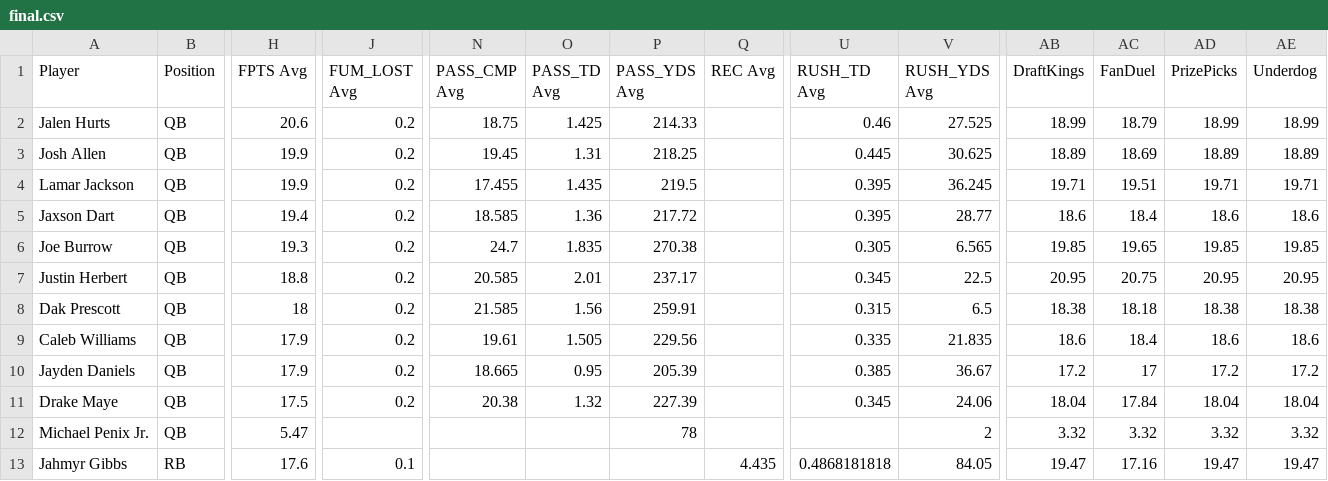
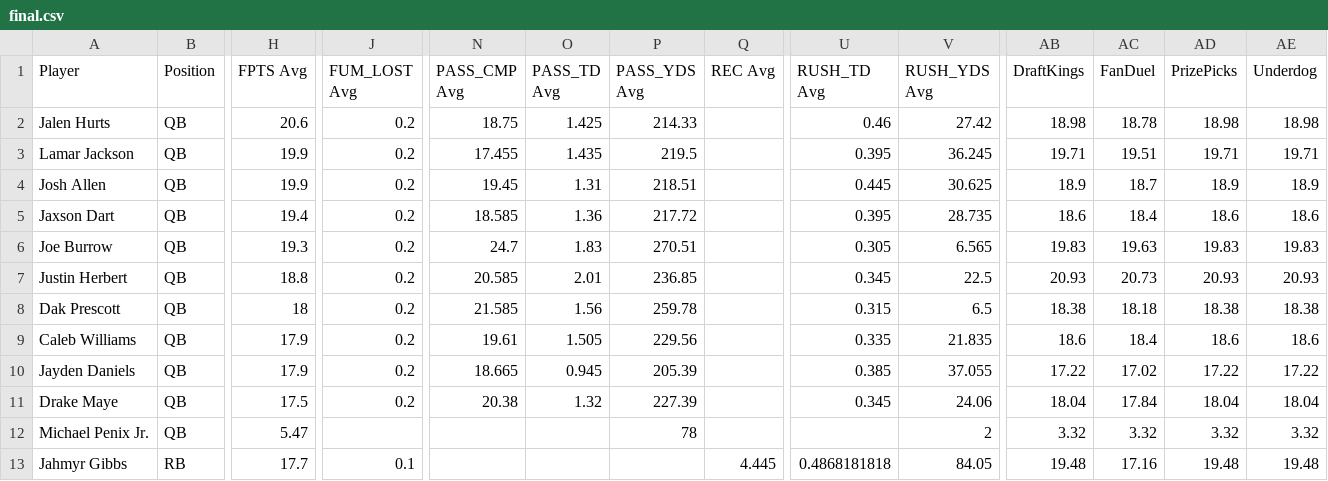
Before and after one commit to 925Sports/925Sports-nfl-dfs-data, a CSV file: final.csv, drawn as a sheet; only a part is shown, gaps mark what is left out; removed rows and columns are numbered as before the commit, all else as after; rows hold the shown columns only; the diff covers the shown part only; the diff names each change by its address in the sheet, - before the commit and + after, or states it on an @@ line.

```diff
--- a/final.csv
+++ b/final.csv
-V2 (RUSH_YDS Avg): 27.525
+V2 (RUSH_YDS Avg): 27.42
-AB2 (DraftKings): 18.99
+AB2 (DraftKings): 18.98
-AC2 (FanDuel): 18.79
+AC2 (FanDuel): 18.78
-AD2 (PrizePicks): 18.99
+AD2 (PrizePicks): 18.98
-AE2 (Underdog): 18.99
+AE2 (Underdog): 18.98
-row 3: Josh Allen | QB | 19.9 | 0.2 | 19.45 | 1.31 | 218.25 |  | 0.445 | 30.625 | 18.89 | 18.69 | 18.89 | 18.89
+row 4: Josh Allen | QB | 19.9 | 0.2 | 19.45 | 1.31 | 218.51 |  | 0.445 | 30.625 | 18.9 | 18.7 | 18.9 | 18.9
-V5 (RUSH_YDS Avg): 28.77
+V5 (RUSH_YDS Avg): 28.735
-O6 (PASS_TD Avg): 1.835
+O6 (PASS_TD Avg): 1.83
-P6 (PASS_YDS Avg): 270.38
+P6 (PASS_YDS Avg): 270.51
-AB6 (DraftKings): 19.85
+AB6 (DraftKings): 19.83
-AC6 (FanDuel): 19.65
+AC6 (FanDuel): 19.63
-AD6 (PrizePicks): 19.85
+AD6 (PrizePicks): 19.83
-AE6 (Underdog): 19.85
+AE6 (Underdog): 19.83
-P7 (PASS_YDS Avg): 237.17
+P7 (PASS_YDS Avg): 236.85
-AB7 (DraftKings): 20.95
+AB7 (DraftKings): 20.93
-AC7 (FanDuel): 20.75
+AC7 (FanDuel): 20.73
-AD7 (PrizePicks): 20.95
+AD7 (PrizePicks): 20.93
-AE7 (Underdog): 20.95
+AE7 (Underdog): 20.93
-P8 (PASS_YDS Avg): 259.91
+P8 (PASS_YDS Avg): 259.78
-O10 (PASS_TD Avg): 0.95
+O10 (PASS_TD Avg): 0.945
-V10 (RUSH_YDS Avg): 36.67
+V10 (RUSH_YDS Avg): 37.055
-AB10 (DraftKings): 17.2
+AB10 (DraftKings): 17.22
-AC10 (FanDuel): 17
+AC10 (FanDuel): 17.02
-AD10 (PrizePicks): 17.2
+AD10 (PrizePicks): 17.22
-AE10 (Underdog): 17.2
+AE10 (Underdog): 17.22
-H13 (FPTS Avg): 17.6
+H13 (FPTS Avg): 17.7
-Q13 (REC Avg): 4.435
+Q13 (REC Avg): 4.445
-AB13 (DraftKings): 19.47
+AB13 (DraftKings): 19.48
-AD13 (PrizePicks): 19.47
+AD13 (PrizePicks): 19.48
-AE13 (Underdog): 19.47
+AE13 (Underdog): 19.48
```
Also changed, not shown: 101 edited cells elsewhere in this file, players.csv, 1 other file.
